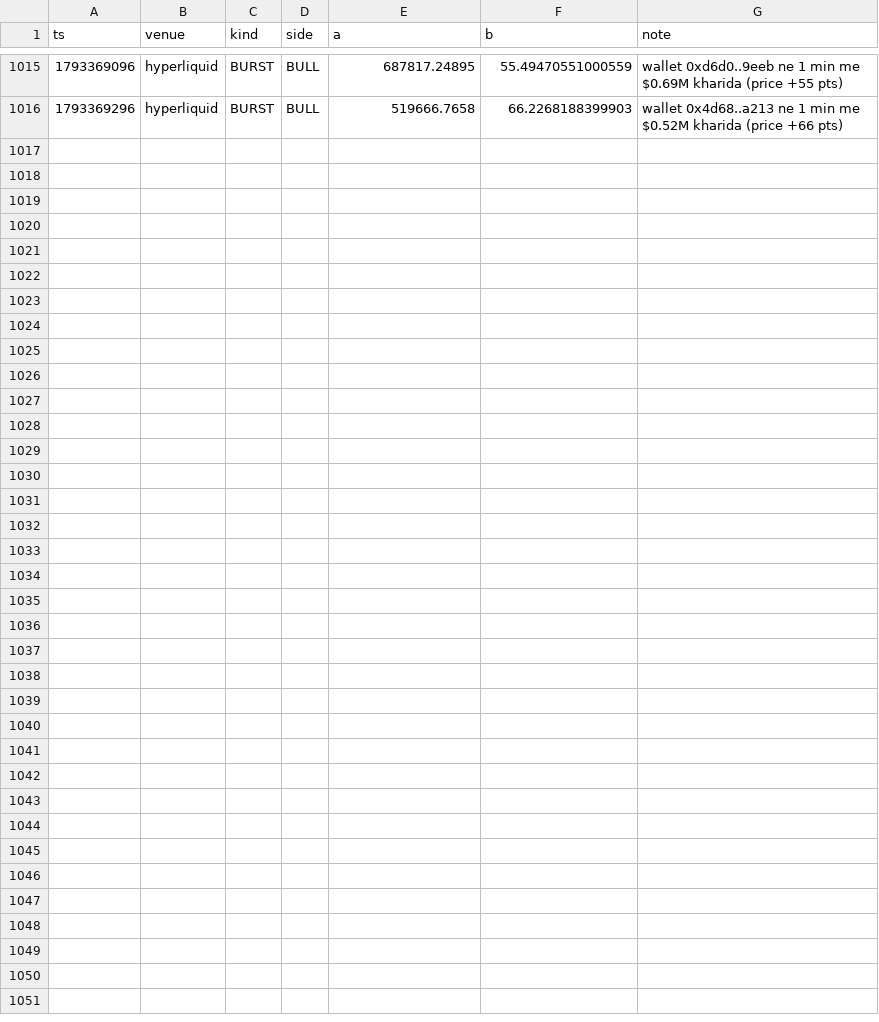
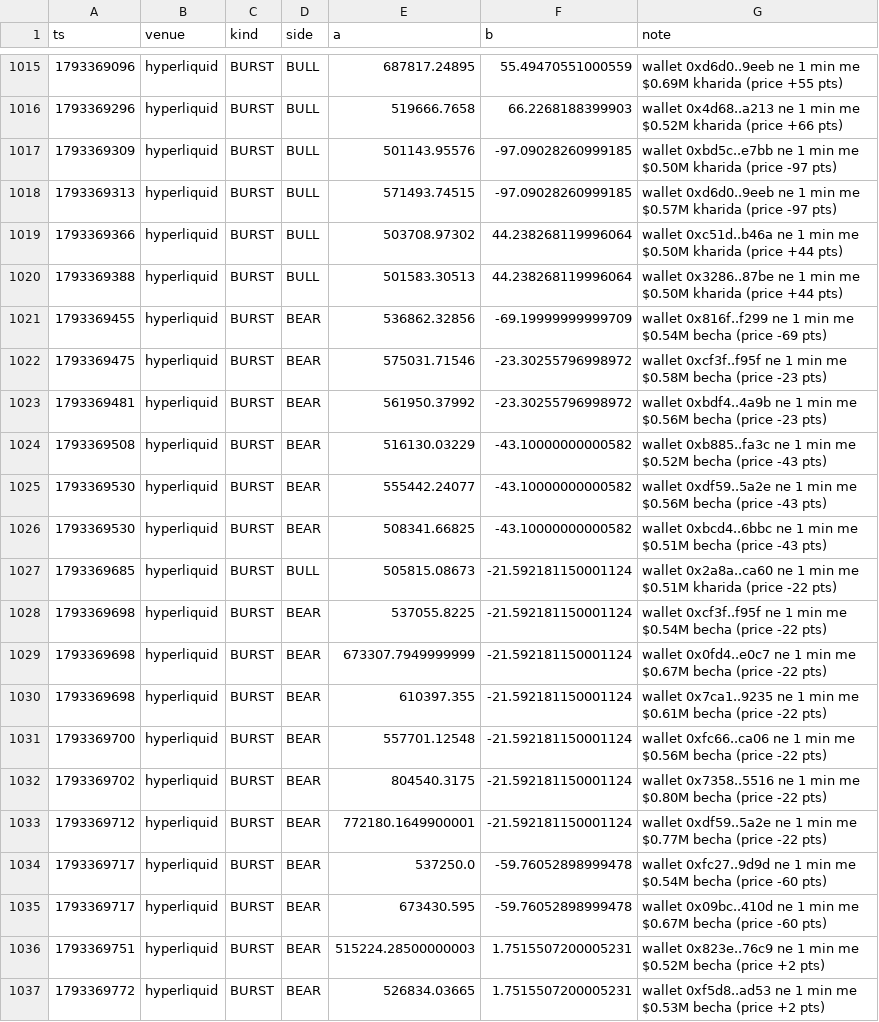
Before and after one commit to Maddysingh06/market-data, a CSV file: data/e_20261030.csv, drawn as a sheet; only a part is shown, gaps mark what is left out; the diff names each change by its address in the sheet, - before the commit and + after, or states it on an @@ line.

Commit message:
data 2026-10-30 14:18:26 (+1636 rows)

```diff
--- a/data/e_20261030.csv
+++ b/data/e_20261030.csv
+row 1017: 1793369309 | hyperliquid | BURST | BULL | 501143.95576 | -97.09028260999185 | wallet 0xbd5c..e7bb ne 1 min me $0.50M kharida (price -97 pts)
+row 1018: 1793369313 | hyperliquid | BURST | BULL | 571493.74515 | -97.09028260999185 | wallet 0xd6d0..9eeb ne 1 min me $0.57M kharida (price -97 pts)
+row 1019: 1793369366 | hyperliquid | BURST | BULL | 503708.97302 | 44.238268119996064 | wallet 0xc51d..b46a ne 1 min me $0.50M kharida (price +44 pts)
+row 1020: 1793369388 | hyperliquid | BURST | BULL | 501583.30513 | 44.238268119996064 | wallet 0x3286..87be ne 1 min me $0.50M kharida (price +44 pts)
+row 1021: 1793369455 | hyperliquid | BURST | BEAR | 536862.32856 | -69.19999999999709 | wallet 0x816f..f299 ne 1 min me $0.54M becha (price -69 pts)
+row 1022: 1793369475 | hyperliquid | BURST | BEAR | 575031.71546 | -23.30255796998972 | wallet 0xcf3f..f95f ne 1 min me $0.58M becha (price -23 pts)
+row 1023: 1793369481 | hyperliquid | BURST | BEAR | 561950.37992 | -23.30255796998972 | wallet 0xbdf4..4a9b ne 1 min me $0.56M becha (price -23 pts)
+row 1024: 1793369508 | hyperliquid | BURST | BEAR | 516130.03229 | -43.10000000000582 | wallet 0xb885..fa3c ne 1 min me $0.52M becha (price -43 pts)
+row 1025: 1793369530 | hyperliquid | BURST | BEAR | 555442.24077 | -43.10000000000582 | wallet 0xdf59..5a2e ne 1 min me $0.56M becha (price -43 pts)
+row 1026: 1793369530 | hyperliquid | BURST | BEAR | 508341.66825 | -43.10000000000582 | wallet 0xbcd4..6bbc ne 1 min me $0.51M becha (price -43 pts)
+row 1027: 1793369685 | hyperliquid | BURST | BULL | 505815.08673 | -21.592181150001124 | wallet 0x2a8a..ca60 ne 1 min me $0.51M kharida (price -22 pts)
+row 1028: 1793369698 | hyperliquid | BURST | BEAR | 537055.8225 | -21.592181150001124 | wallet 0xcf3f..f95f ne 1 min me $0.54M becha (price -22 pts)
+row 1029: 1793369698 | hyperliquid | BURST | BEAR | 673307.7949999999 | -21.592181150001124 | wallet 0x0fd4..e0c7 ne 1 min me $0.67M becha (price -22 pts)
+row 1030: 1793369698 | hyperliquid | BURST | BEAR | 610397.355 | -21.592181150001124 | wallet 0x7ca1..9235 ne 1 min me $0.61M becha (price -22 pts)
+row 1031: 1793369700 | hyperliquid | BURST | BEAR | 557701.12548 | -21.592181150001124 | wallet 0xfc66..ca06 ne 1 min me $0.56M becha (price -22 pts)
+row 1032: 1793369702 | hyperliquid | BURST | BEAR | 804540.3175 | -21.592181150001124 | wallet 0x7358..5516 ne 1 min me $0.80M becha (price -22 pts)
+row 1033: 1793369712 | hyperliquid | BURST | BEAR | 772180.1649900001 | -21.592181150001124 | wallet 0xdf59..5a2e ne 1 min me $0.77M becha (price -22 pts)
+row 1034: 1793369717 | hyperliquid | BURST | BEAR | 537250.0 | -59.76052898999478 | wallet 0xfc27..9d9d ne 1 min me $0.54M becha (price -60 pts)
+row 1035: 1793369717 | hyperliquid | BURST | BEAR | 673430.595 | -59.76052898999478 | wallet 0x09bc..410d ne 1 min me $0.67M becha (price -60 pts)
+row 1036: 1793369751 | hyperliquid | BURST | BEAR | 515224.28500000003 | 1.7515507200005231 | wallet 0x823e..76c9 ne 1 min me $0.52M becha (price +2 pts)
+row 1037: 1793369772 | hyperliquid | BURST | BEAR | 526834.03665 | 1.7515507200005231 | wallet 0xf5d8..ad53 ne 1 min me $0.53M becha (price +2 pts)
```
Also changed, not shown: 4 other files.
